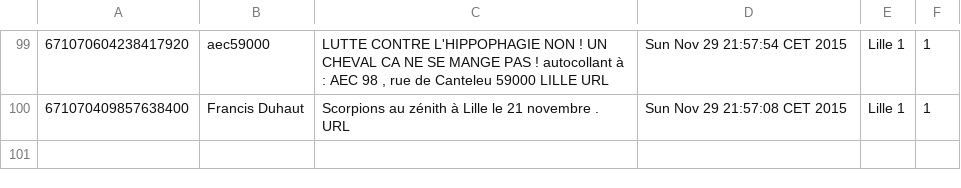
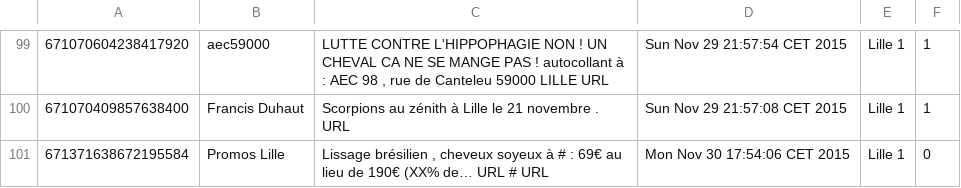
Before and after one commit to m1TP/pje, a CSV file: db/lille 1.csv, drawn as a sheet; only a part is shown, gaps mark what is left out.

```diff
--- a/db/lille 1.csv
+++ b/db/lille 1.csv
@@ -100 +100,2 @@
 671070409857638400;Francis Duhaut;Scorpions au zénith à Lille le 21 novembre .  URL ;Sun Nov 29 21:57:08 CET 2015;Lille 1;1
+671371638672195584;Promos Lille;Lissage brésilien ,  cheveux soyeux à #  :  69€ au lieu de 190€ (XX% de… URL # URL ;Mon Nov 30 17:54:06 CET 2015;Lille 1;0
```
Also changed, not shown: db/londre.csv, db/police.csv, 8 other files.
